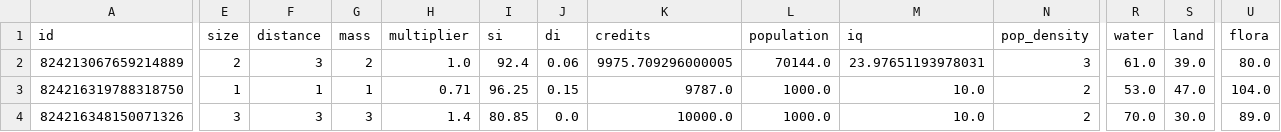
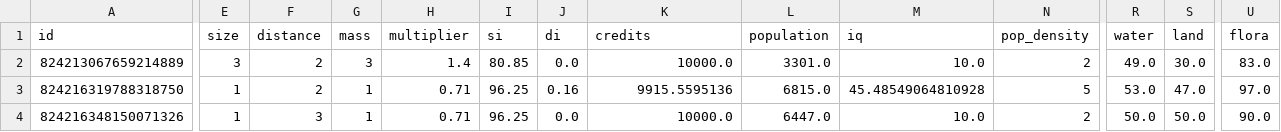
Before and after one commit to SaaamV/Goldilocks-Gamble, a CSV file: DiscordBot/data.csv, drawn as a sheet; only a part is shown, gaps mark what is left out; the diff covers the shown part only; the diff names each change by its address in the sheet, - before the commit and + after, or states it on an @@ line.

```diff
--- a/DiscordBot/data.csv
+++ b/DiscordBot/data.csv
-E2 (size): 2
+E2 (size): 3
-F2 (distance): 3
+F2 (distance): 2
-G2 (mass): 2
+G2 (mass): 3
-H2 (multiplier): 1.0
+H2 (multiplier): 1.4
-I2 (si): 92.4
+I2 (si): 80.85
-J2 (di): 0.06
+J2 (di): 0.0
-K2 (credits): 9975.709296000005
+K2 (credits): 10000.0
-L2 (population): 70144.0
+L2 (population): 3301.0
-M2 (iq): 23.97651193978031
+M2 (iq): 10.0
-N2 (pop_density): 3
+N2 (pop_density): 2
-R2 (water): 61.0
+R2 (water): 49.0
-S2 (land): 39.0
+S2 (land): 30.0
-U2 (flora): 80.0
+U2 (flora): 83.0
-F3 (distance): 1
+F3 (distance): 2
-J3 (di): 0.15
+J3 (di): 0.16
-K3 (credits): 9787.0
+K3 (credits): 9915.5595136
-L3 (population): 1000.0
+L3 (population): 6815.0
-M3 (iq): 10.0
+M3 (iq): 45.48549064810928
-N3 (pop_density): 2
+N3 (pop_density): 5
-U3 (flora): 104.0
+U3 (flora): 97.0
-E4 (size): 3
+E4 (size): 1
-G4 (mass): 3
+G4 (mass): 1
-H4 (multiplier): 1.4
+H4 (multiplier): 0.71
-I4 (si): 80.85
+I4 (si): 96.25
-L4 (population): 1000.0
+L4 (population): 6447.0
-R4 (water): 70.0
+R4 (water): 50.0
-S4 (land): 30.0
+S4 (land): 50.0
-U4 (flora): 89.0
+U4 (flora): 90.0
```
Also changed, not shown: 30 edited cells elsewhere in this file, 4 other files.
